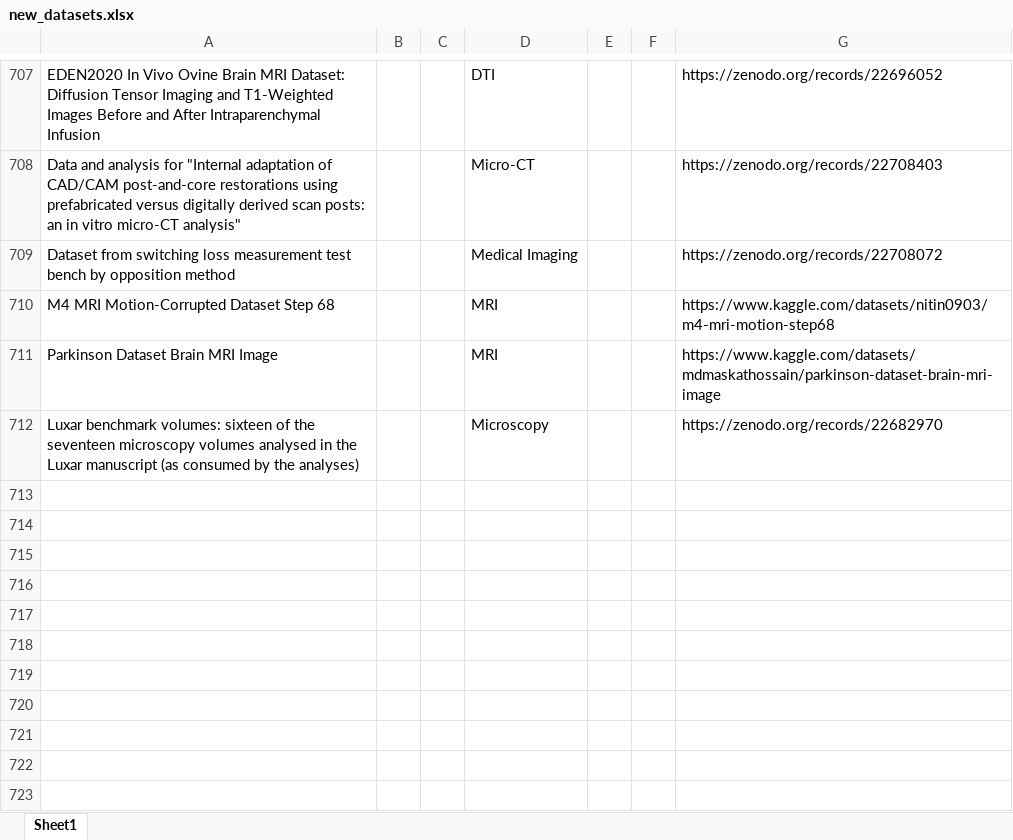
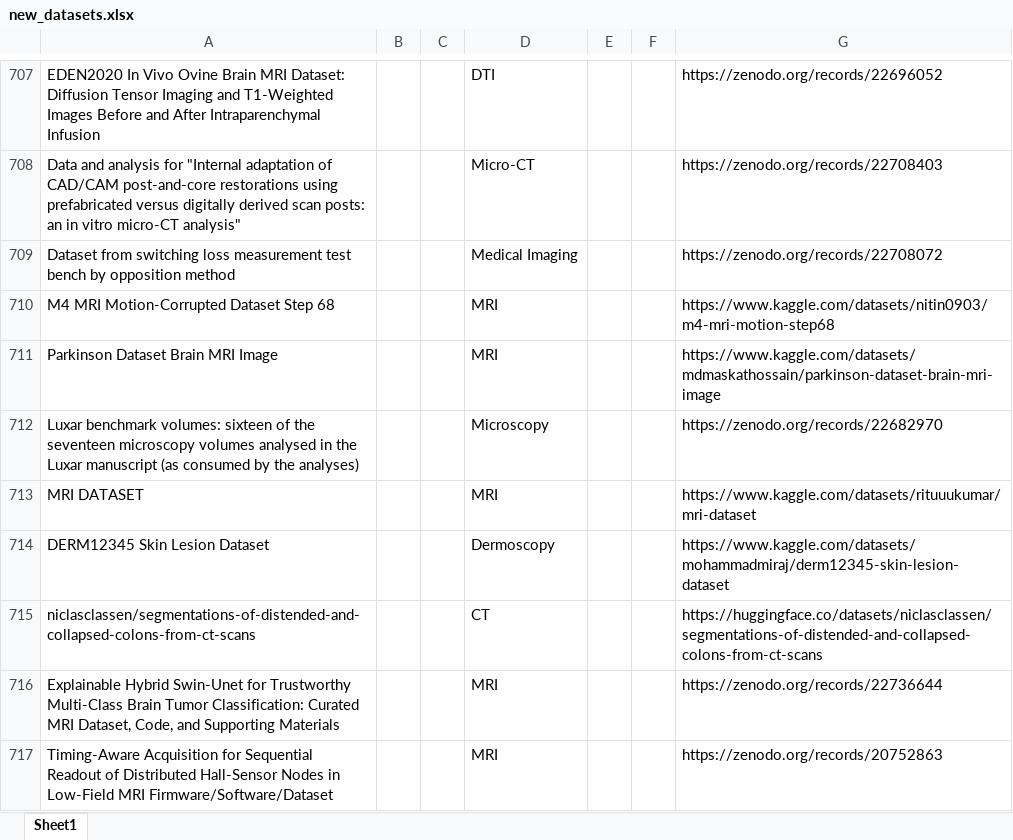
Before and after one commit to ajayjagan2511/medical-monitor, an Excel workbook: new_datasets.xlsx, sheet Sheet1, drawn as a sheet; only a part is shown, gaps mark what is left out; values as stored, in another font and other column widths than the file's, no borders; the diff names each change by its address in the sheet, - before the commit and + after, or states it on an @@ line.

```diff
--- a/new_datasets.xlsx (sheet Sheet1)
+++ b/new_datasets.xlsx (sheet Sheet1)
+row 713: MRI DATASET |  |  | MRI |  |  | https://www.kaggle.com/datasets/rituuukumar/mri-dataset
+row 714: DERM12345 Skin Lesion Dataset |  |  | Dermoscopy |  |  | https://www.kaggle.com/datasets/mohammadmiraj/derm12345-skin-lesion-dataset
+row 715: niclasclassen/segmentations-of-distended-and-collapsed-colons-from-ct-scans |  |  | CT |  |  | https://huggingface.co/datasets/niclasclassen/segmentations-of-distended-and-collapsed-colons-from-ct-scans
+row 716: Explainable Hybrid Swin-Unet for Trustworthy Multi-Class Brain Tumor Classification: Curated MRI Dataset, Code, and Supporting Materials |  |  | MRI |  |  | https://zenodo.org/records/22736644
+row 717: Timing-Aware Acquisition for Sequential Readout of Distributed Hall-Sensor Nodes in Low-Field MRI Firmware/Software/Dataset |  |  | MRI |  |  | https://zenodo.org/records/20752863
```
Also changed, not shown: 1 other file.
